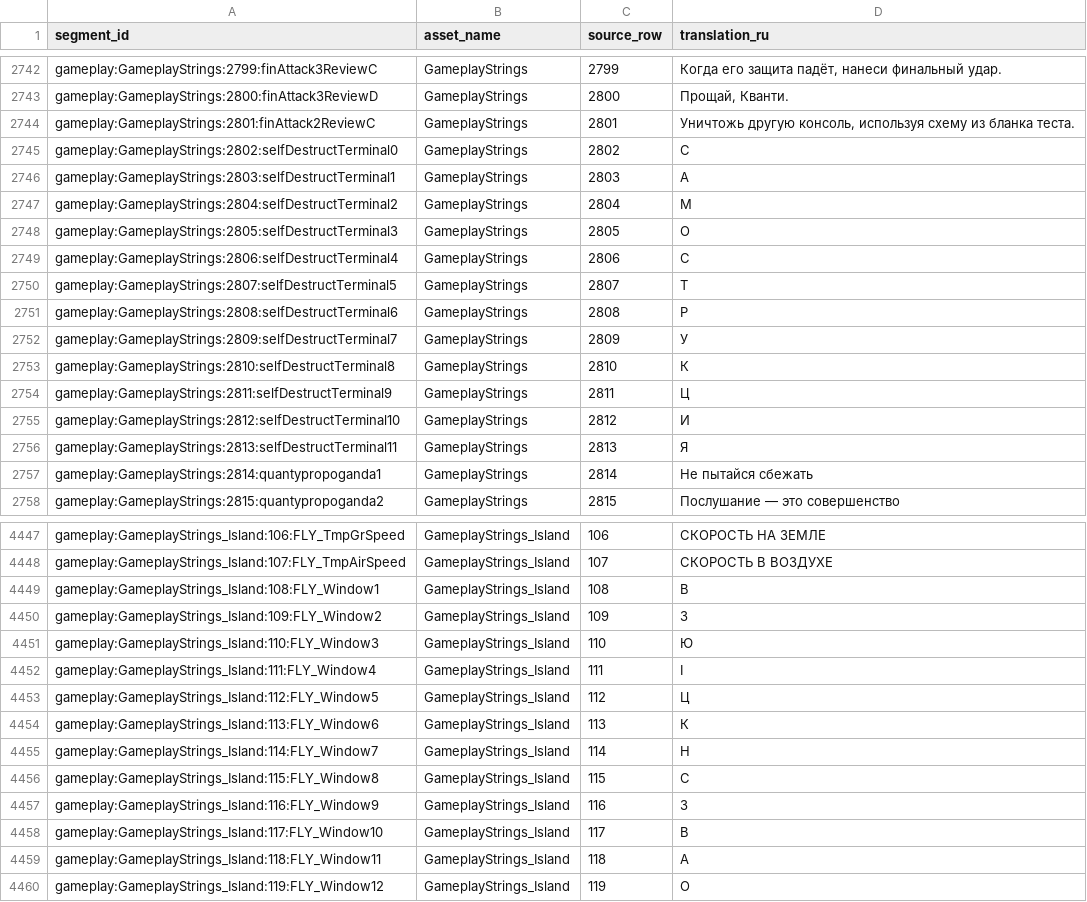
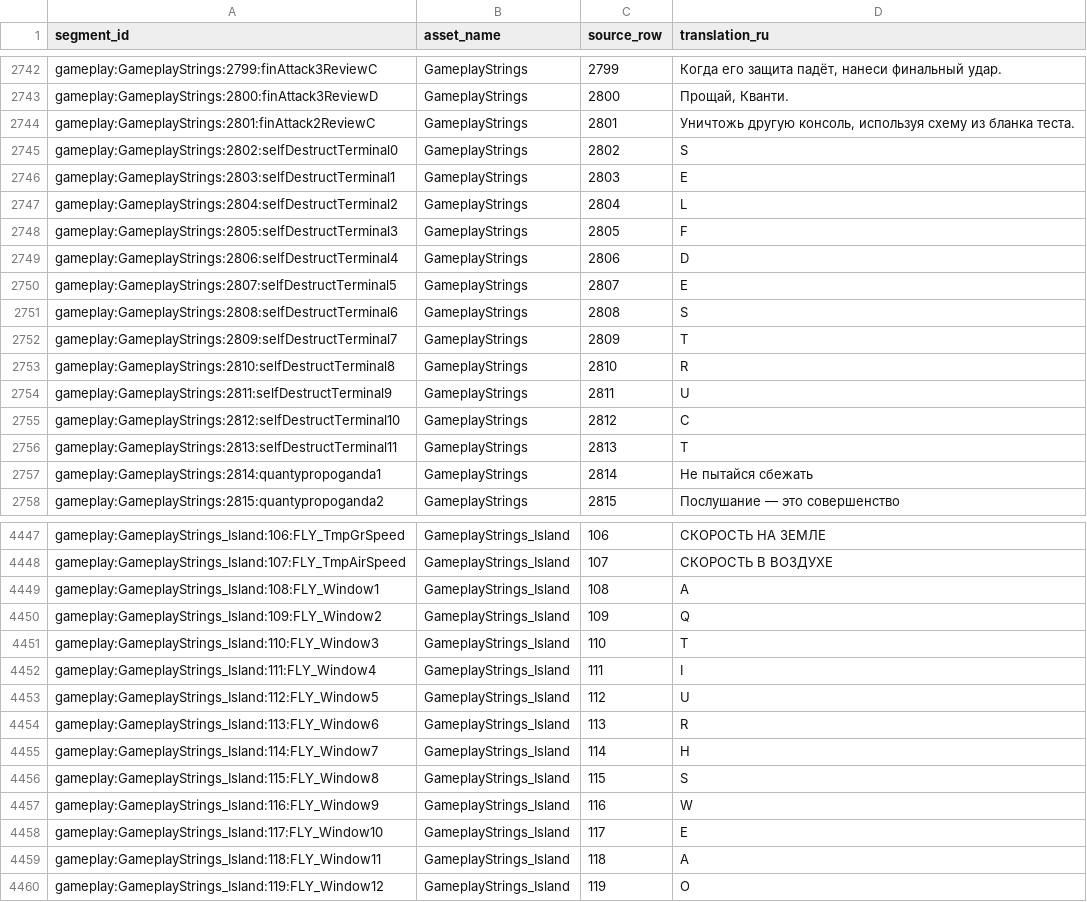
Before and after one commit to docwitson/Escape-Academy-Russian-Translation, a CSV file: ollama_pipeline/output/01_gameplay_ui.csv, drawn as a sheet; only a part is shown, gaps mark what is left out; the diff covers the shown part only.

```diff
--- a/ollama_pipeline/output/01_gameplay_ui.csv
+++ b/ollama_pipeline/output/01_gameplay_ui.csv
@@ -2744,14 +2744,14 @@ gameplay:GameplayStrings:2800:finAttack3ReviewD,GameplayStrings,2800,"Проща
 gameplay:GameplayStrings:2801:finAttack2ReviewC,GameplayStrings,2801,"Уничтожь другую консоль, используя схему из бланка теста."
-gameplay:GameplayStrings:2802:selfDestructTerminal0,GameplayStrings,2802,С
-gameplay:GameplayStrings:2803:selfDestructTerminal1,GameplayStrings,2803,А
-gameplay:GameplayStrings:2804:selfDestructTerminal2,GameplayStrings,2804,М
-gameplay:GameplayStrings:2805:selfDestructTerminal3,GameplayStrings,2805,О
-gameplay:GameplayStrings:2806:selfDestructTerminal4,GameplayStrings,2806,С
-gameplay:GameplayStrings:2807:selfDestructTerminal5,GameplayStrings,2807,Т
-gameplay:GameplayStrings:2808:selfDestructTerminal6,GameplayStrings,2808,Р
-gameplay:GameplayStrings:2809:selfDestructTerminal7,GameplayStrings,2809,У
-gameplay:GameplayStrings:2810:selfDestructTerminal8,GameplayStrings,2810,К
-gameplay:GameplayStrings:2811:selfDestructTerminal9,GameplayStrings,2811,Ц
-gameplay:GameplayStrings:2812:selfDestructTerminal10,GameplayStrings,2812,И
-gameplay:GameplayStrings:2813:selfDestructTerminal11,GameplayStrings,2813,Я
+gameplay:GameplayStrings:2802:selfDestructTerminal0,GameplayStrings,2802,S
+gameplay:GameplayStrings:2803:selfDestructTerminal1,GameplayStrings,2803,E
+gameplay:GameplayStrings:2804:selfDestructTerminal2,GameplayStrings,2804,L
+gameplay:GameplayStrings:2805:selfDestructTerminal3,GameplayStrings,2805,F
+gameplay:GameplayStrings:2806:selfDestructTerminal4,GameplayStrings,2806,D
+gameplay:GameplayStrings:2807:selfDestructTerminal5,GameplayStrings,2807,E
+gameplay:GameplayStrings:2808:selfDestructTerminal6,GameplayStrings,2808,S
+gameplay:GameplayStrings:2809:selfDestructTerminal7,GameplayStrings,2809,T
+gameplay:GameplayStrings:2810:selfDestructTerminal8,GameplayStrings,2810,R
+gameplay:GameplayStrings:2811:selfDestructTerminal9,GameplayStrings,2811,U
+gameplay:GameplayStrings:2812:selfDestructTerminal10,GameplayStrings,2812,C
+gameplay:GameplayStrings:2813:selfDestructTerminal11,GameplayStrings,2813,T
 gameplay:GameplayStrings:2814:quantypropoganda1,GameplayStrings,2814,Не пытайся сбежать
@@ -4448,12 +4448,12 @@ gameplay:GameplayStrings_Island:106:FLY_TmpGrSpeed,GameplayStrings_Island,106,С
 gameplay:GameplayStrings_Island:107:FLY_TmpAirSpeed,GameplayStrings_Island,107,СКОРОСТЬ В ВОЗДУХЕ
-gameplay:GameplayStrings_Island:108:FLY_Window1,GameplayStrings_Island,108,В
-gameplay:GameplayStrings_Island:109:FLY_Window2,GameplayStrings_Island,109,З
-gameplay:GameplayStrings_Island:110:FLY_Window3,GameplayStrings_Island,110,Ю
+gameplay:GameplayStrings_Island:108:FLY_Window1,GameplayStrings_Island,108,A
+gameplay:GameplayStrings_Island:109:FLY_Window2,GameplayStrings_Island,109,Q
+gameplay:GameplayStrings_Island:110:FLY_Window3,GameplayStrings_Island,110,T
 gameplay:GameplayStrings_Island:111:FLY_Window4,GameplayStrings_Island,111,I
-gameplay:GameplayStrings_Island:112:FLY_Window5,GameplayStrings_Island,112,Ц
-gameplay:GameplayStrings_Island:113:FLY_Window6,GameplayStrings_Island,113,К
+gameplay:GameplayStrings_Island:112:FLY_Window5,GameplayStrings_Island,112,U
+gameplay:GameplayStrings_Island:113:FLY_Window6,GameplayStrings_Island,113,R
 gameplay:GameplayStrings_Island:114:FLY_Window7,GameplayStrings_Island,114,H
-gameplay:GameplayStrings_Island:115:FLY_Window8,GameplayStrings_Island,115,С
-gameplay:GameplayStrings_Island:116:FLY_Window9,GameplayStrings_Island,116,З
-gameplay:GameplayStrings_Island:117:FLY_Window10,GameplayStrings_Island,117,В
+gameplay:GameplayStrings_Island:115:FLY_Window8,GameplayStrings_Island,115,S
+gameplay:GameplayStrings_Island:116:FLY_Window9,GameplayStrings_Island,116,W
+gameplay:GameplayStrings_Island:117:FLY_Window10,GameplayStrings_Island,117,E
 gameplay:GameplayStrings_Island:118:FLY_Window11,GameplayStrings_Island,118,A
```
Also changed, not shown: 8 edited cells elsewhere in this file, 8 other files.
